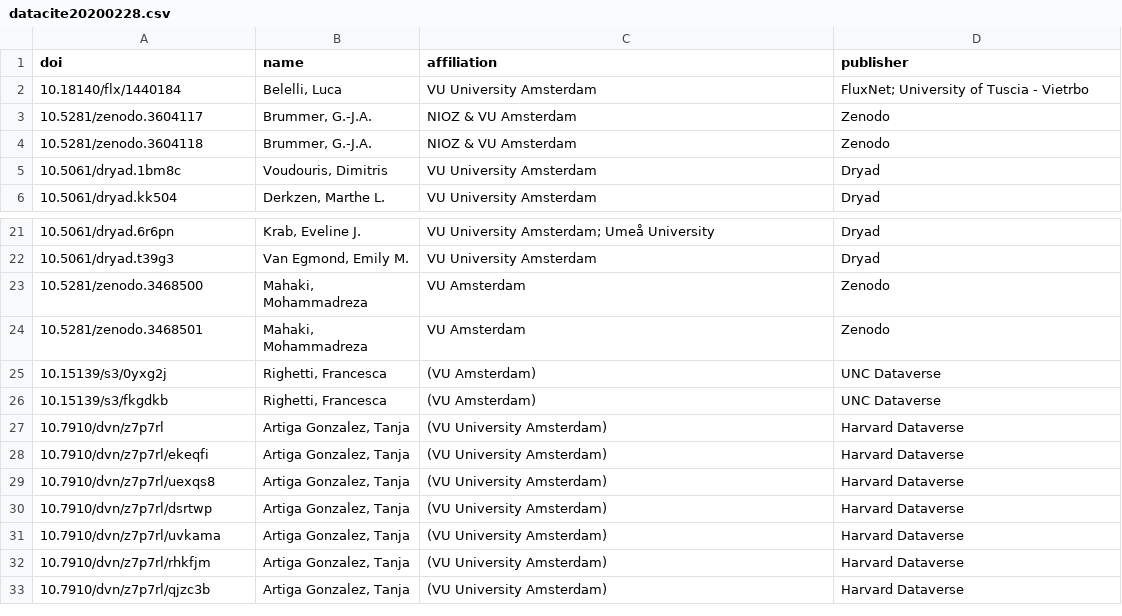
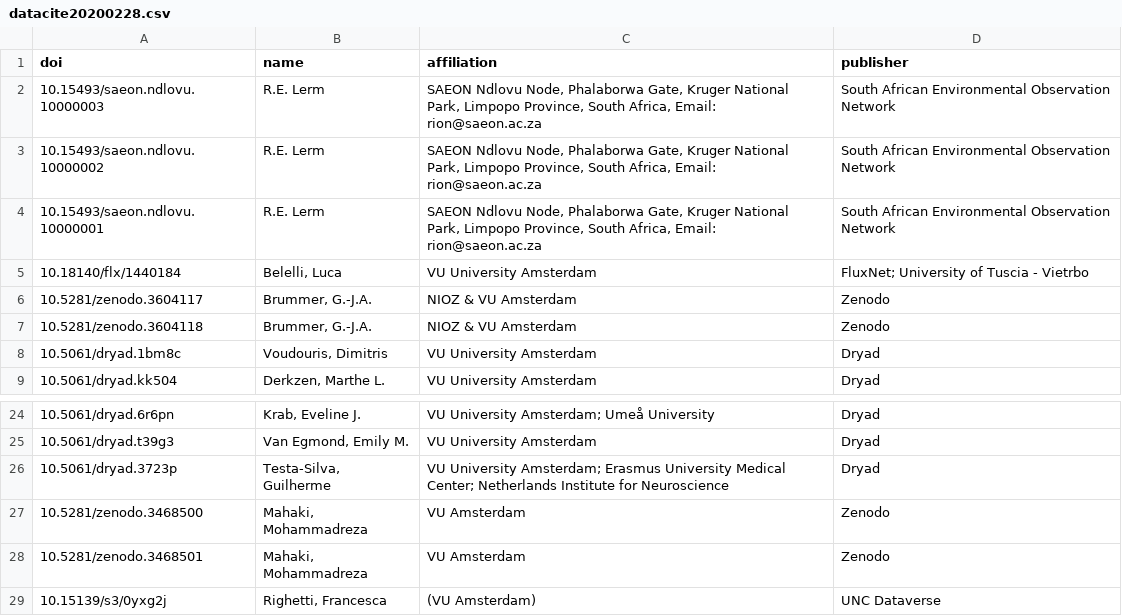
Before and after one commit to vu-rdm-tech/api-scripts, a CSV file: datacite/datacite20200228.csv, drawn as a sheet; only a part is shown, gaps mark what is left out; the shorter side is filled out with more unchanged rows; the diff names each change by its address in the sheet, - before the commit and + after, or states it on an @@ line.

```diff
--- a/datacite/datacite20200228.csv
+++ b/datacite/datacite20200228.csv
+row 2: 10.15493/saeon.ndlovu.10000003 | R.E. Lerm | SAEON Ndlovu Node, Phalaborwa Gate, Kruger National Park, Limpopo Province, South Africa, Email: rion@saeon.ac.za | South African Environmental Observation Network
+row 3: 10.15493/saeon.ndlovu.10000002 | R.E. Lerm | SAEON Ndlovu Node, Phalaborwa Gate, Kruger National Park, Limpopo Province, South Africa, Email: rion@saeon.ac.za | South African Environmental Observation Network
+row 4: 10.15493/saeon.ndlovu.10000001 | R.E. Lerm | SAEON Ndlovu Node, Phalaborwa Gate, Kruger National Park, Limpopo Province, South Africa, Email: rion@saeon.ac.za | South African Environmental Observation Network
+row 26: 10.5061/dryad.3723p | Testa-Silva, Guilherme | VU University Amsterdam; Erasmus University Medical Center; Netherlands Institute for Neuroscience | Dryad
```
Also changed, not shown: 5 other files.
